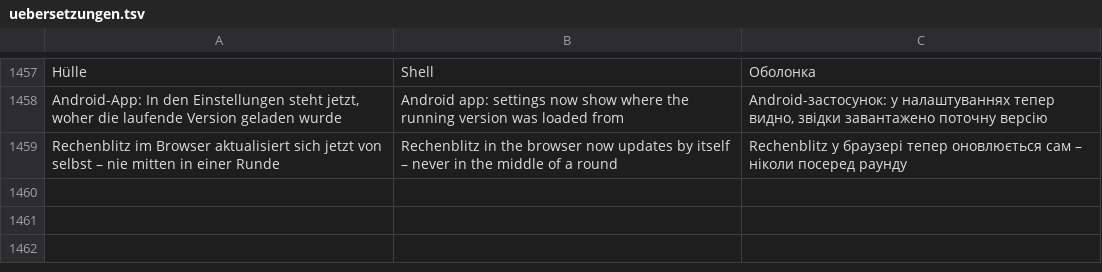
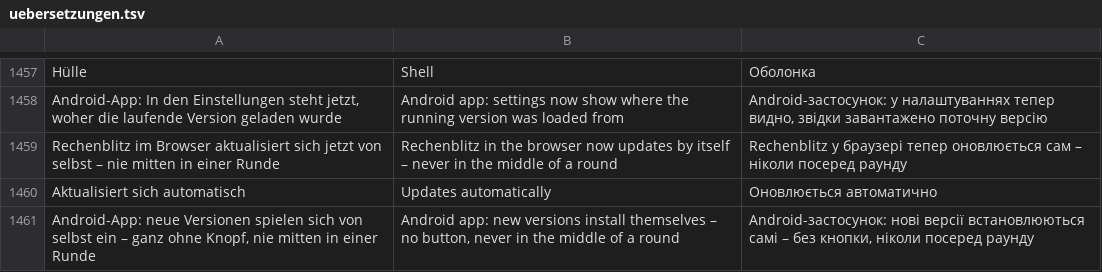
Before and after one commit to marceldaum-commits/AndroidApps, a TSV file: i18n/uebersetzungen.tsv, drawn as a sheet; only a part is shown, gaps mark what is left out; the diff names each change by its address in the sheet, - before the commit and + after, or states it on an @@ line.

```diff
--- a/i18n/uebersetzungen.tsv
+++ b/i18n/uebersetzungen.tsv
+row 1460: Aktualisiert sich automatisch | Updates automatically | Оновлюється автоматично
+row 1461: Android-App: neue Versionen spielen sich von selbst ein – ganz ohne Knopf, nie mitten in einer Runde | Android app: new versions install themselves – no button, never in the middle of a round | Android-застосунок: нові версії встановлюються самі – без кнопки, ніколи посеред раунду
```
Also changed, not shown: 8 other files.
